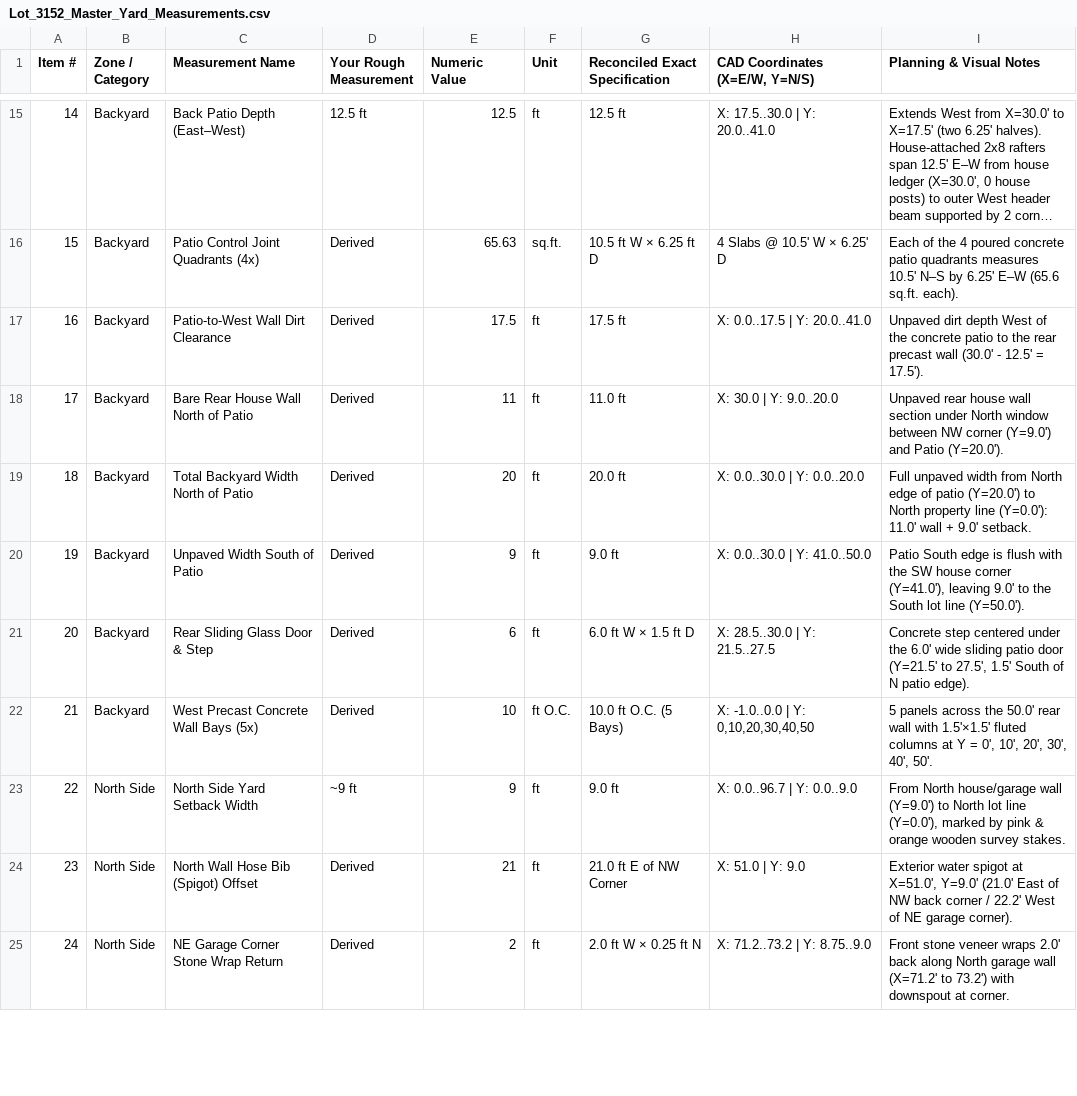
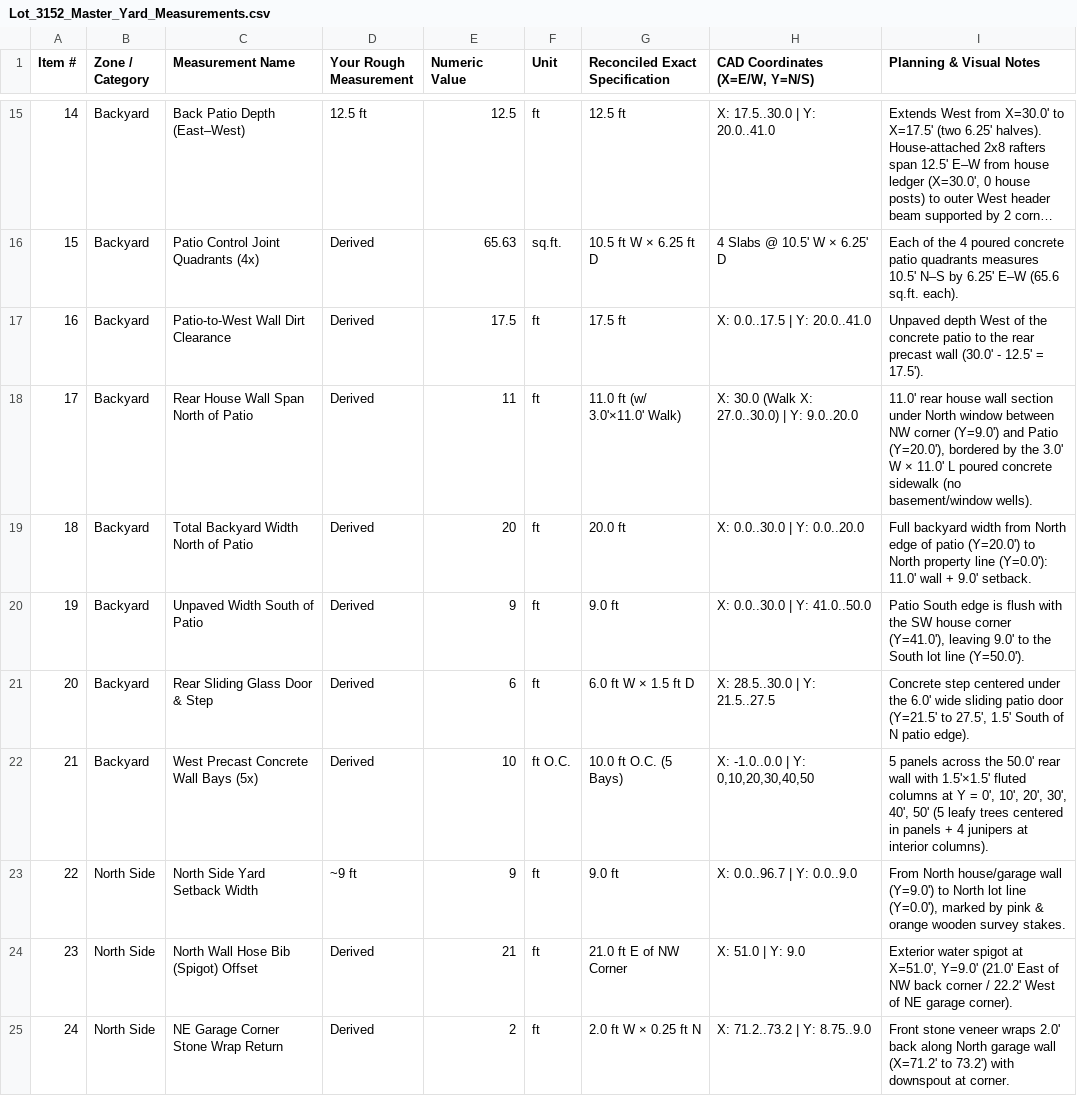
Before and after one commit to zowper/yard-planning, a CSV file: Original Planning Information/Lot_3152_Master_Yard_Measurements.csv, drawn as a sheet; only a part is shown, gaps mark what is left out; long unchanged cells end in …; the diff covers the shown part only.

Commit message:
Purge outdated decision layers and reconcile all Markdown and CSV specifications to locked-in Lot 3152 decisions

```diff
--- a/Original Planning Information/Lot_3152_Master_Yard_Measurements.csv
+++ b/Original Planning Information/Lot_3152_Master_Yard_Measurements.csv
@@ -16,8 +16,8 @@ Item #,Zone / Category,Measurement Name,Your Rough Measurement,Numeric Value,Uni
 15,Backyard,Patio Control Joint Quadrants (4x),Derived,65.63,sq.ft.,10.5 ft W × 6.25 ft D,4 Slabs @ 10.5' W × 6.25' D,Each of the 4 poured concrete patio quadrants measures 10.5' N–S by 6.25' E–W (65.6 sq.ft. each).
-16,Backyard,Patio-to-West Wall Dirt Clearance,Derived,17.5,ft,17.5 ft,X: 0.0..17.5 | Y: 20.0..41.0,Unpaved dirt depth West of the concrete patio to the rear precast wall (30.0' - 12.5' = 17.5').
-17,Backyard,Bare Rear House Wall North of Patio,Derived,11,ft,11.0 ft,X: 30.0 | Y: 9.0..20.0,Unpaved rear house wall section under North window between NW corner (Y=9.0') and Patio (Y=20.0').
-18,Backyard,Total Backyard Width North of Patio,Derived,20,ft,20.0 ft,X: 0.0..30.0 | Y: 0.0..20.0,Full unpaved width from North edge of patio (Y=20.0') to North property line (Y=0.0'): 11.0' wall + 9.0' setback.
+16,Backyard,Patio-to-West Wall Dirt Clearance,Derived,17.5,ft,17.5 ft,X: 0.0..17.5 | Y: 20.0..41.0,Unpaved depth West of the concrete patio to the rear precast wall (30.0' - 12.5' = 17.5').
+17,Backyard,Rear House Wall Span North of Patio,Derived,11,ft,11.0 ft (w/ 3.0'×11.0' Walk),X: 30.0 (Walk X: 27.0..30.0) | Y: 9.0..20.0,"11.0' rear house wall section under North window between NW corner (Y=9.0') and Patio (Y=20.0'), bordered by the 3.0' W × 11.0' L poured concrete sidewalk (no basement/window wells)."
+18,Backyard,Total Backyard Width North of Patio,Derived,20,ft,20.0 ft,X: 0.0..30.0 | Y: 0.0..20.0,Full backyard width from North edge of patio (Y=20.0') to North property line (Y=0.0'): 11.0' wall + 9.0' setback.
 19,Backyard,Unpaved Width South of Patio,Derived,9,ft,9.0 ft,X: 0.0..30.0 | Y: 41.0..50.0,"Patio South edge is flush with the SW house corner (Y=41.0'), leaving 9.0' to the South lot line (Y=50.0')."
 20,Backyard,Rear Sliding Glass Door & Step,Derived,6,ft,6.0 ft W × 1.5 ft D,X: 28.5..30.0 | Y: 21.5..27.5,"Concrete step centered under the 6.0' wide sliding patio door (Y=21.5' to 27.5', 1.5' South of N patio edge)."
-21,Backyard,West Precast Concrete Wall Bays (5x),Derived,10,ft O.C.,10.0 ft O.C. (5 Bays),"X: -1.0..0.0 | Y: 0,10,20,30,40,50","5 panels across the 50.0' rear wall with 1.5'×1.5' fluted columns at Y = 0', 10', 20', 30', 40', 50'."
+21,Backyard,West Precast Concrete Wall Bays (5x),Derived,10,ft O.C.,10.0 ft O.C. (5 Bays),"X: -1.0..0.0 | Y: 0,10,20,30,40,50","5 panels across the 50.0' rear wall with 1.5'×1.5' fluted columns at Y = 0', 10', 20', 30', 40', 50' (5 leafy trees centered in panels + 4 junipers at interior columns)."
 22,North Side,North Side Yard Setback Width,~9 ft,9,ft,9.0 ft,X: 0.0..96.7 | Y: 0.0..9.0,"From North house/garage wall (Y=9.0') to North lot line (Y=0.0'), marked by pink & orange wooden survey stakes."
```
Also changed, not shown: 11 edited cells elsewhere in this file, 3 other files.
